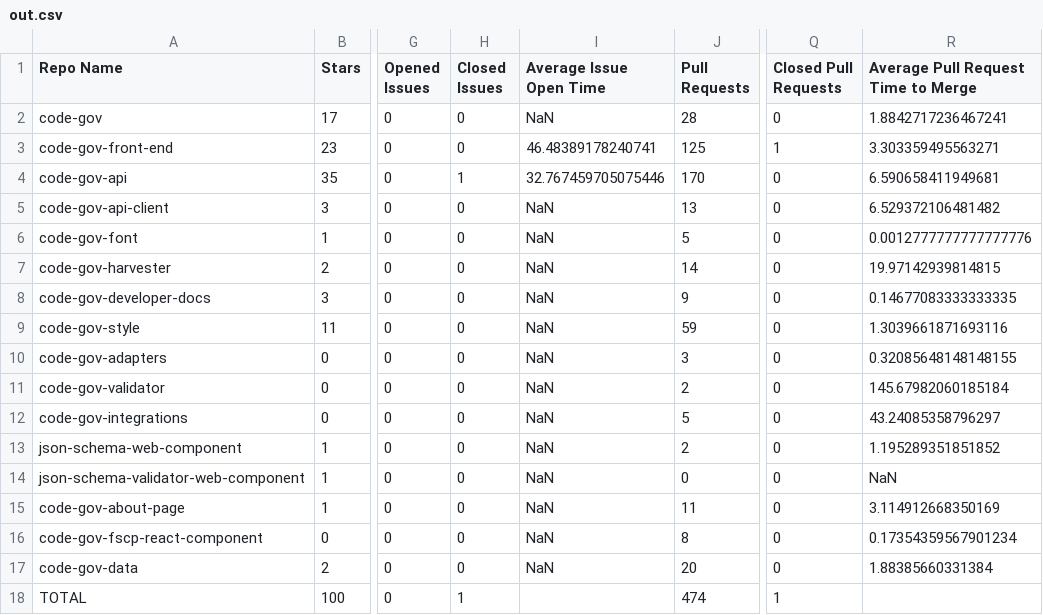
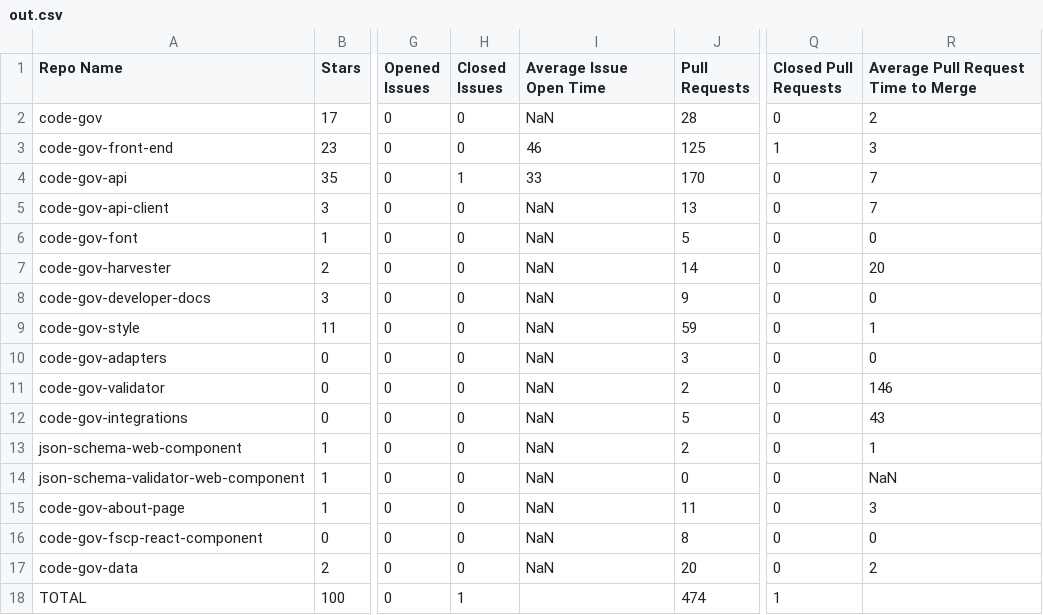
Before and after one commit to GSA/code-gov-github-metrics, a CSV file: out.csv, drawn as a sheet; only a part is shown, gaps mark what is left out; the diff names each change by its address in the sheet, - before the commit and + after, or states it on an @@ line.

Commit message:
Round average times to the day

```diff
--- a/out.csv
+++ b/out.csv
-R2: 1.8842717236467241
+R2: 2
-I3 (Average Issue Open Time): 46.48389178240741
+I3 (Average Issue Open Time): 46
-R3: 3.303359495563271
+R3: 3
-I4 (Average Issue Open Time): 32.767459705075446
+I4 (Average Issue Open Time): 33
-R4: 6.590658411949681
+R4: 7
-R5: 6.529372106481482
+R5: 7
-R6: 0.0012777777777777776
+R6: 0
-R7: 19.97142939814815
+R7: 20
-R8: 0.14677083333333335
+R8: 0
-R9: 1.3039661871693116
+R9: 1
-R10: 0.32085648148148155
+R10: 0
-R11: 145.67982060185184
+R11: 146
-R12: 43.24085358796297
+R12: 43
-R13: 1.195289351851852
+R13: 1
-R15: 3.114912668350169
+R15: 3
-R16: 0.17354359567901234
+R16: 0
-R17: 1.88385660331384
+R17: 2
```
Also changed, not shown: 1 other file.
